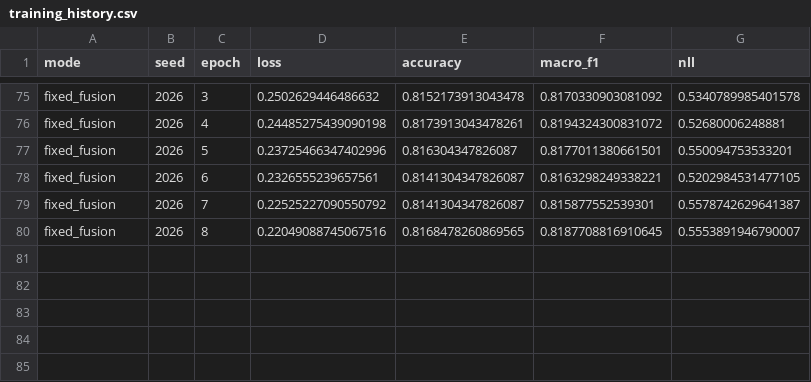
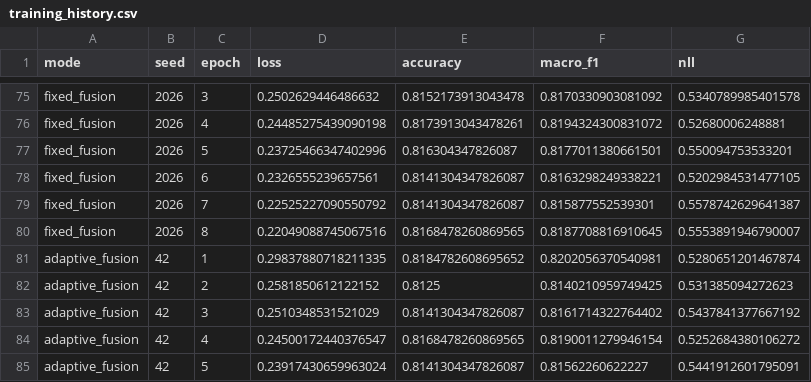
Before and after one commit to ankita6876/bangla-sentiment-research, a CSV file: research_stage8b/training_history.csv, drawn as a sheet; only a part is shown, gaps mark what is left out; the diff names each change by its address in the sheet, - before the commit and + after, or states it on an @@ line.

Commit message:
Stage 8B adaptive_fusion seed 42 completed

```diff
--- a/research_stage8b/training_history.csv
+++ b/research_stage8b/training_history.csv
+row 81: adaptive_fusion | 42 | 1 | 0.29837880718211335 | 0.8184782608695652 | 0.8202056370540981 | 0.5280651201467874
+row 82: adaptive_fusion | 42 | 2 | 0.2581850612122152 | 0.8125 | 0.8140210959749425 | 0.531385094272623
+row 83: adaptive_fusion | 42 | 3 | 0.2510348531521029 | 0.8141304347826087 | 0.8161714322764402 | 0.5437841377667192
+row 84: adaptive_fusion | 42 | 4 | 0.24500172440376547 | 0.8168478260869565 | 0.8190011279946154 | 0.5252684380106272
+row 85: adaptive_fusion | 42 | 5 | 0.23917430659963024 | 0.8141304347826087 | 0.81562260622227 | 0.5441912601795091
```
Also changed, not shown: research_stage8b/individual_results.csv.
